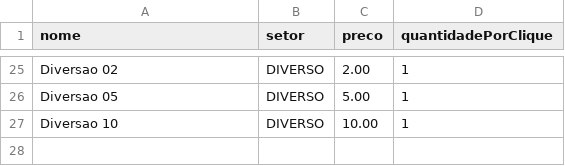
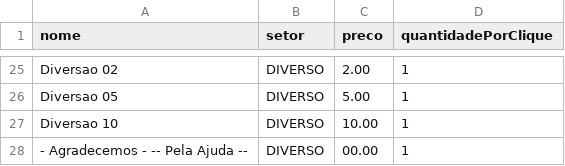
Before and after one commit to osseab/Quermesse, a CSV file: Produtos.csv, drawn as a sheet; only a part is shown, gaps mark what is left out.

Commit message:
Update Produtos.csv

```diff
--- a/Produtos.csv
+++ b/Produtos.csv
@@ -27 +27,2 @@ Diversao 05,DIVERSO,5.00,1
 Diversao 10,DIVERSO,10.00,1
+- Agradecemos - -- Pela Ajuda --,DIVERSO,00.00,1
```
